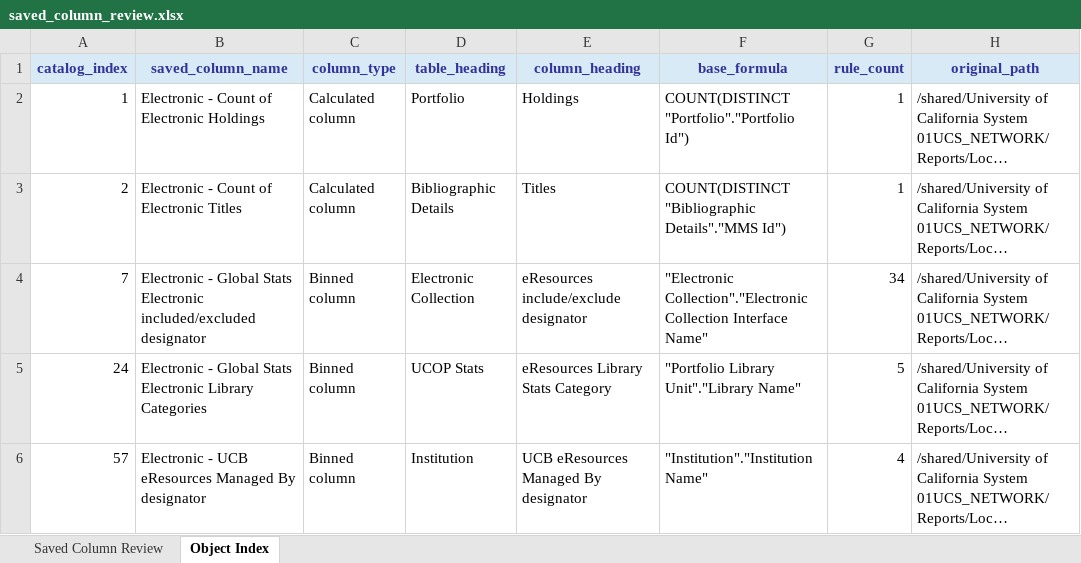
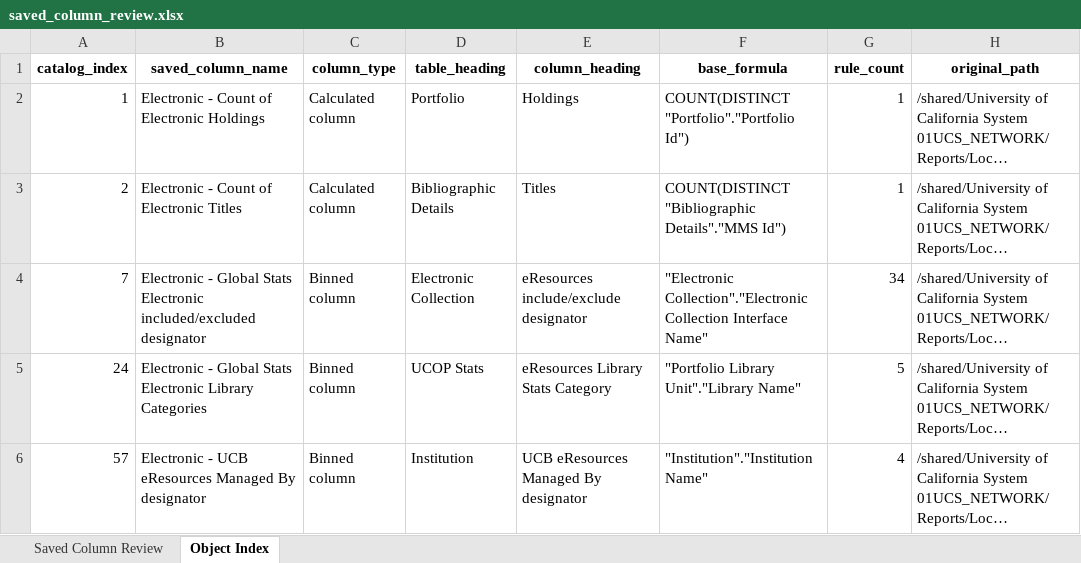
Before and after one commit to kristenchua-commits/alma-analytics-catalog-file-parser-project, an Excel workbook: output/saved_column_review.xlsx, sheet Object Index, drawn as a sheet; only a part is shown; long unchanged cells end in …; values as stored, in another font and other column widths than the file's, no borders; table styles not drawn; the diff names each change by its address in the sheet, - before the commit and + after, or states it on an @@ line.

```diff
--- a/output/saved_column_review.xlsx (sheet Object Index)
+++ b/output/saved_column_review.xlsx (sheet Object Index)
@@ A1:H1 fill: #D9EAF7 → none, text colour: #333399 → black @@
```
Also changed, not shown: sheet Saved Column Review, 11 other files.
